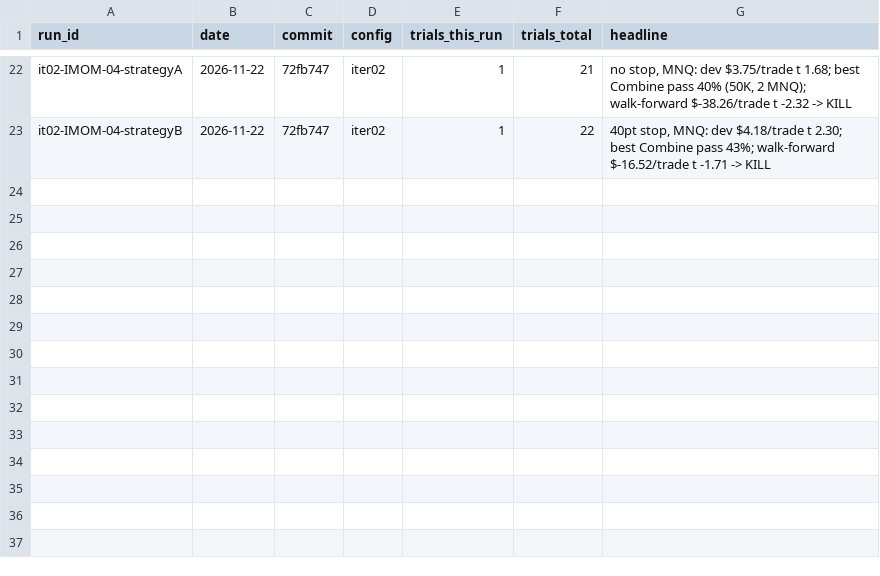
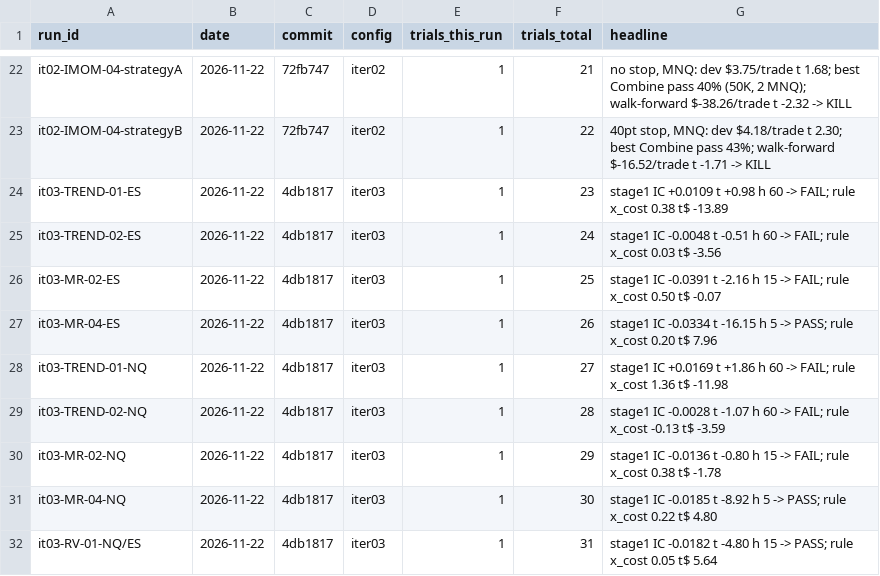
Before and after one commit to bennnliu/sniper, a CSV file: experiments.csv, drawn as a sheet; only a part is shown, gaps mark what is left out.

```diff
--- a/experiments.csv
+++ b/experiments.csv
@@ -23 +23,10 @@ it02-IMOM-04-strategyA,2026-11-22,72fb747,iter02,1,21,"no stop, MNQ: dev $3.75/t
 it02-IMOM-04-strategyB,2026-11-22,72fb747,iter02,1,22,"40pt stop, MNQ: dev $4.18/trade t 2.30; best Combine pass 43%; walk-forward $-16.52/trade t -1.71 -> KILL"
+it03-TREND-01-ES,2026-11-22,4db1817,iter03,1,23,stage1 IC +0.0109 t +0.98 h 60 -> FAIL; rule x_cost 0.38 t$ -13.89
+it03-TREND-02-ES,2026-11-22,4db1817,iter03,1,24,stage1 IC -0.0048 t -0.51 h 60 -> FAIL; rule x_cost 0.03 t$ -3.56
+it03-MR-02-ES,2026-11-22,4db1817,iter03,1,25,stage1 IC -0.0391 t -2.16 h 15 -> FAIL; rule x_cost 0.50 t$ -0.07
+it03-MR-04-ES,2026-11-22,4db1817,iter03,1,26,stage1 IC -0.0334 t -16.15 h 5 -> PASS; rule x_cost 0.20 t$ 7.96
+it03-TREND-01-NQ,2026-11-22,4db1817,iter03,1,27,stage1 IC +0.0169 t +1.86 h 60 -> FAIL; rule x_cost 1.36 t$ -11.98
+it03-TREND-02-NQ,2026-11-22,4db1817,iter03,1,28,stage1 IC -0.0028 t -1.07 h 60 -> FAIL; rule x_cost -0.13 t$ -3.59
+it03-MR-02-NQ,2026-11-22,4db1817,iter03,1,29,stage1 IC -0.0136 t -0.80 h 15 -> FAIL; rule x_cost 0.38 t$ -1.78
+it03-MR-04-NQ,2026-11-22,4db1817,iter03,1,30,stage1 IC -0.0185 t -8.92 h 5 -> PASS; rule x_cost 0.22 t$ 4.80
+it03-RV-01-NQ/ES,2026-11-22,4db1817,iter03,1,31,stage1 IC -0.0182 t -4.80 h 15 -> PASS; rule x_cost 0.05 t$ 5.64
```
Also changed, not shown: feature_registry.csv, 7 other files.
